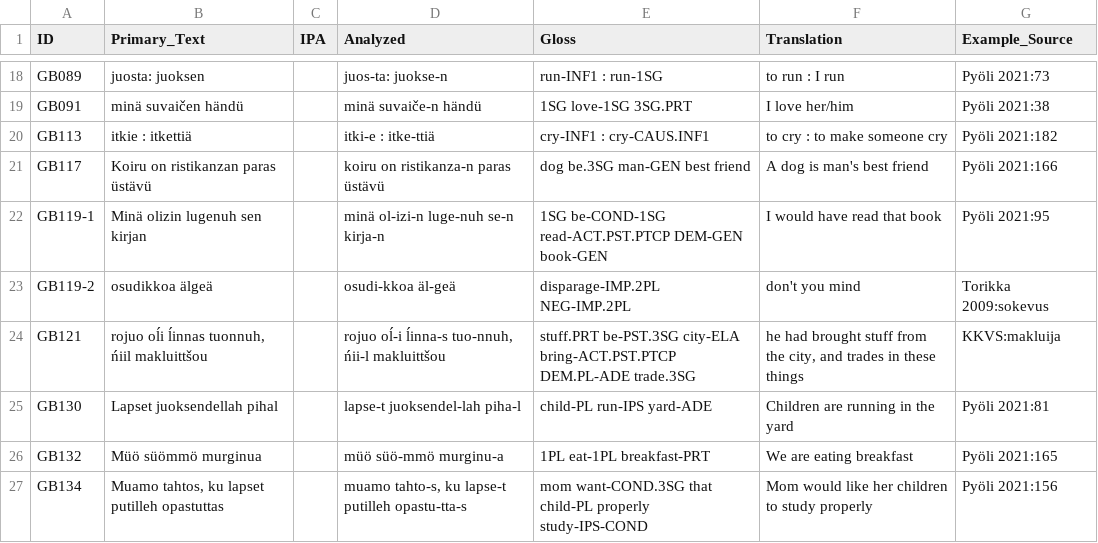
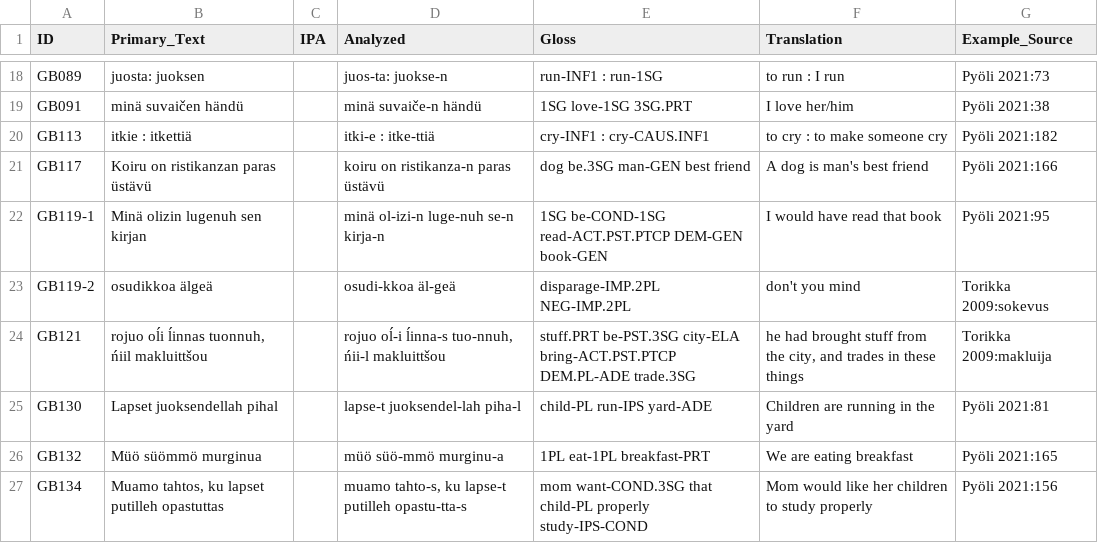
Before and after one commit to cldf-datasets/uratyp, a CSV file: raw/GB/language-tables/Livvi_Karelian_examples.csv, drawn as a sheet; only a part is shown, gaps mark what is left out.

```diff
--- a/raw/GB/language-tables/Livvi_Karelian_examples.csv
+++ b/raw/GB/language-tables/Livvi_Karelian_examples.csv
@@ -23,3 +23,3 @@ GB119-1,Minä olizin lugenuh sen kirjan,,minä ol-izi-n luge-nuh se-n kirja-n,1S
 GB119-2,osudikkoa älgeä,,osudi-kkoa äl-geä,disparage-IMP.2PL NEG-IMP.2PL,don't you mind,Torikka 2009:sokevus
-GB121,"rojuo oĺi ĺinnas tuonnuh, ńiil makluittšou",,"rojuo oĺ-i ĺinna-s tuo-nnuh, ńii-l makluittšou",stuff.PRT be-PST.3SG city-ELA bring-ACT.PST.PTCP DEM.PL-ADE trade.3SG,"he had brought stuff from the city, and trades in these things",KKVS:makluija
+GB121,"rojuo oĺi ĺinnas tuonnuh, ńiil makluittšou",,"rojuo oĺ-i ĺinna-s tuo-nnuh, ńii-l makluittšou",stuff.PRT be-PST.3SG city-ELA bring-ACT.PST.PTCP DEM.PL-ADE trade.3SG,"he had brought stuff from the city, and trades in these things",Torikka 2009:makluija
 GB130,Lapset juoksendellah pihal,,lapse-t juoksendel-lah piha-l,child-PL run-IPS yard-ADE,Children are running in the yard,Pyöli 2021:81
```
Also changed, not shown: raw/GB/language-tables/North_Karelian.csv, raw/GB/language-tables/North_Karelian_examples.csv, 19 other files.
